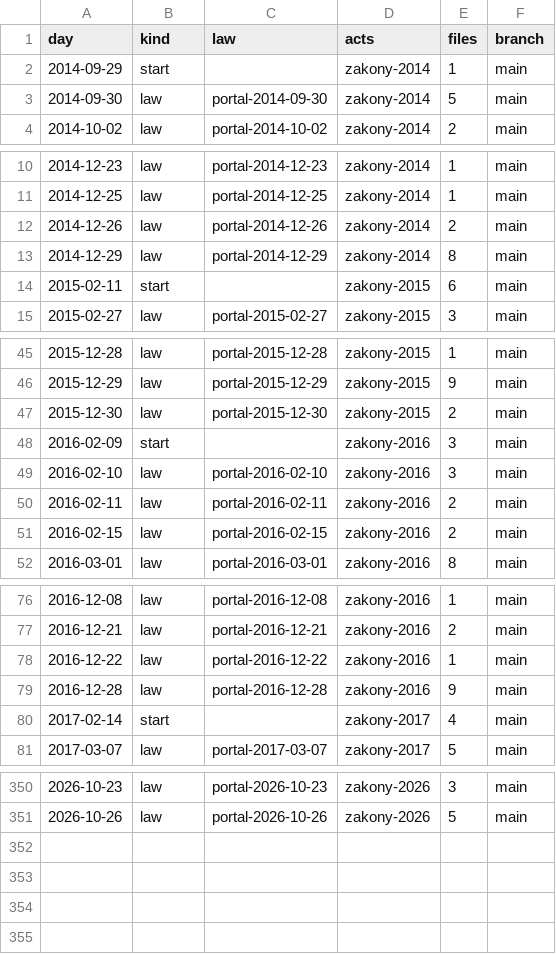
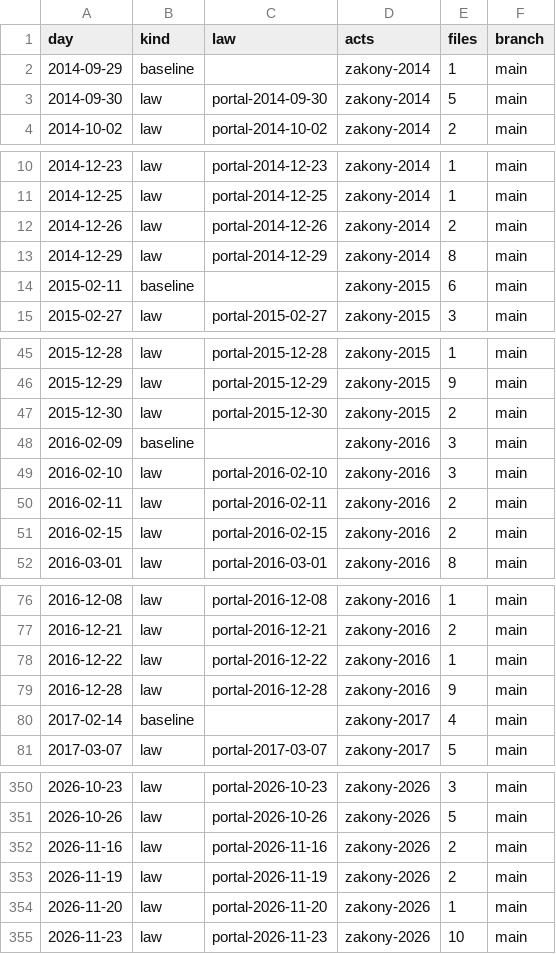
Before and after one commit to lexifina/russia-karelia-law, a CSV file: data/commits.csv, drawn as a sheet; only a part is shown, gaps mark what is left out; the diff covers the shown part only.

Commit message:
Documentation, tables, tools and REPRODUCE.md
Appended 4 commits to 8f4c0decdd3f; corpus sha256 b424b8358b6555415ddffe79cc36bbb7b23cc65c30497718b525c69ec9d1d849, data retrieved 2026-11-24.

Kind: documentation
Check: ru-pravo-karelia-20261124T134457Z

```diff
--- a/data/commits.csv
+++ b/data/commits.csv
@@ -1,3 +1,3 @@
 day,kind,law,acts,files,branch
-2014-09-29,start,,zakony-2014,1,main
+2014-09-29,baseline,,zakony-2014,1,main
 2014-09-30,law,portal-2014-09-30,zakony-2014,5,main
@@ -13,3 +13,3 @@ day,kind,law,acts,files,branch
 2014-12-29,law,portal-2014-12-29,zakony-2014,8,main
-2015-02-11,start,,zakony-2015,6,main
+2015-02-11,baseline,,zakony-2015,6,main
 2015-02-27,law,portal-2015-02-27,zakony-2015,3,main
@@ -47,3 +47,3 @@ day,kind,law,acts,files,branch
 2015-12-30,law,portal-2015-12-30,zakony-2015,2,main
-2016-02-09,start,,zakony-2016,3,main
+2016-02-09,baseline,,zakony-2016,3,main
 2016-02-10,law,portal-2016-02-10,zakony-2016,3,main
@@ -79,3 +79,3 @@ day,kind,law,acts,files,branch
 2016-12-28,law,portal-2016-12-28,zakony-2016,9,main
-2017-02-14,start,,zakony-2017,4,main
+2017-02-14,baseline,,zakony-2017,4,main
 2017-03-07,law,portal-2017-03-07,zakony-2017,5,main
@@ -351 +351,5 @@ day,kind,law,acts,files,branch
 2026-10-26,law,portal-2026-10-26,zakony-2026,5,main
+2026-11-16,law,portal-2026-11-16,zakony-2026,2,main
+2026-11-19,law,portal-2026-11-19,zakony-2026,2,main
+2026-11-20,law,portal-2026-11-20,zakony-2026,1,main
+2026-11-23,law,portal-2026-11-23,zakony-2026,10,main
```
Also changed, not shown: 9 edited cells elsewhere in this file, data/laws.csv, 26 other files.
